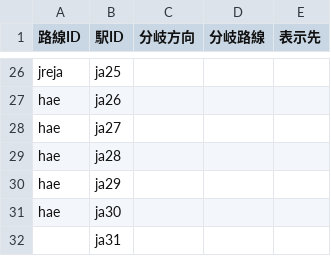
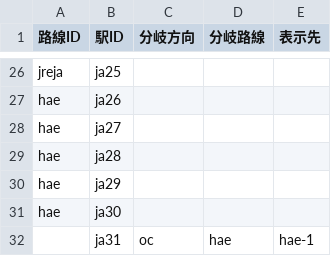
Before and after one commit to aqua-2857/zaisen, a CSV file: display/saikyo-1.csv, drawn as a sheet; only a part is shown, gaps mark what is left out.

```diff
--- a/display/saikyo-1.csv
+++ b/display/saikyo-1.csv
@@ -31,2 +31,2 @@ hae,ja29,,,
 hae,ja30,,,
-,ja31,,,
+,ja31,oc,hae,hae-1
```
Also changed, not shown: display/saikyo-2.csv, 1 other file.
